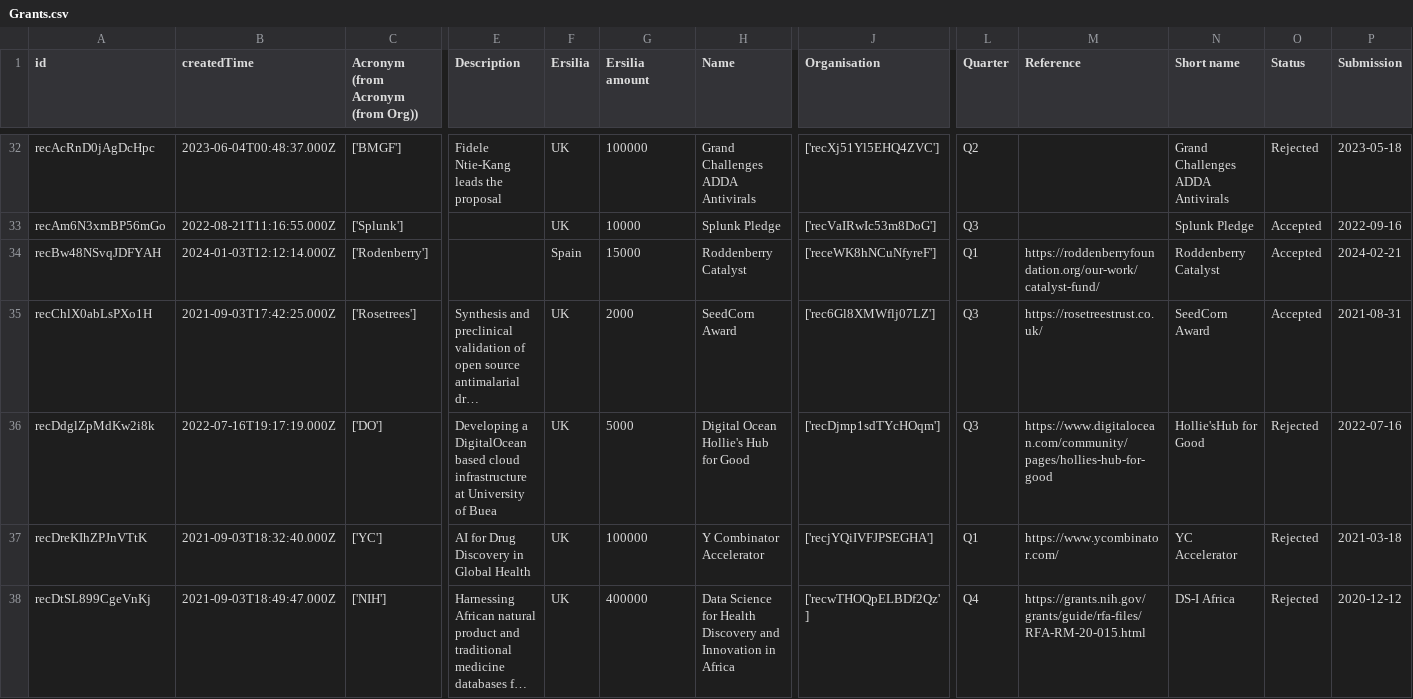
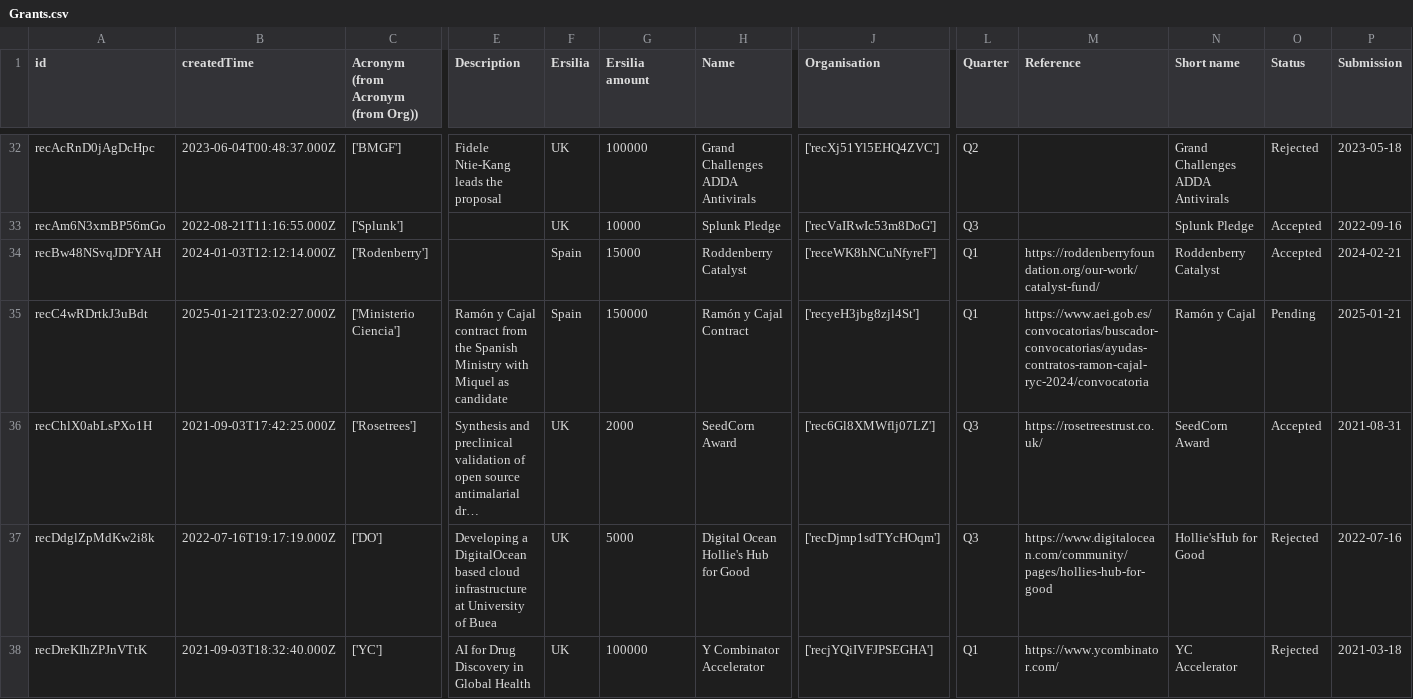
Before and after one commit to ersilia-os/ersilia-stats, a CSV file: data/Grants.csv, drawn as a sheet; only a part is shown, gaps mark what is left out; the shorter side is filled out with more unchanged rows; long unchanged cells end in …; rows hold the shown columns only; the diff names each change by its address in the sheet, - before the commit and + after, or states it on an @@ line.

```diff
--- a/data/Grants.csv
+++ b/data/Grants.csv
+row 35: recC4wRDrtkJ3uBdt | 2025-01-21T23:02:27.000Z | ['Ministerio Ciencia'] | Ramón y Cajal contract from the Spanish Ministry with Miquel as candidate | Spain | 150000 | Ramón y Cajal Contract | ['recyeH3jbg8zjl4St'] | Q1 | https://www.aei.gob.es/convocatorias/buscador-convocatorias/ayudas-contratos-ramon-cajal-ryc-2024/convocatoria | Ramón y Cajal | Pending | 2025-01-21
```
Also changed, not shown: data/Countries.csv, data/Events.csv, 9 other files.
